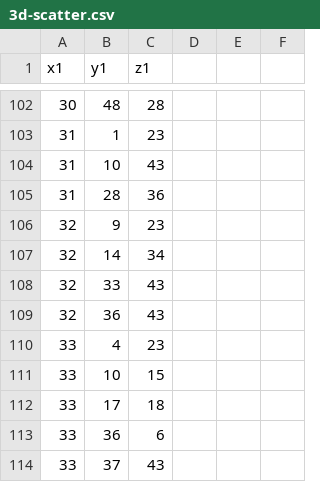
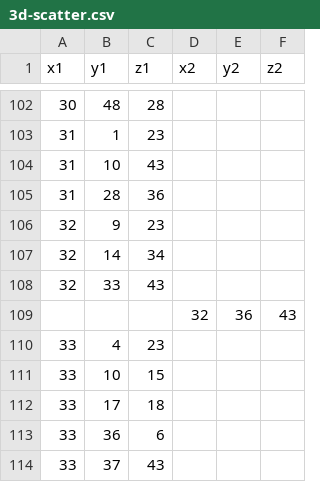
Before and after one commit to AndrewDBentley/Test1, a CSV file: 3d-scatter.csv, drawn as a sheet; only a part is shown, gaps mark what is left out; removed rows and columns are numbered as before the commit, all else as after; the diff names each change by its address in the sheet, - before the commit and + after, or states it on an @@ line.

Commit message:
Update 3d-scatter.csv

```diff
--- a/3d-scatter.csv
+++ b/3d-scatter.csv
-D1: (empty)
+D1: x2
-E1: (empty)
+E1: y2
-F1: (empty)
+F1: z2
-row 109: 32 | 36 | 43
+row 109:  |  |  | 32 | 36 | 43
```
